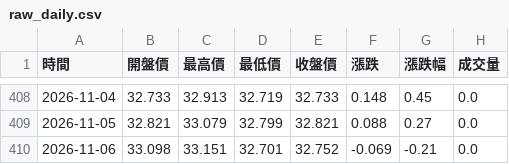
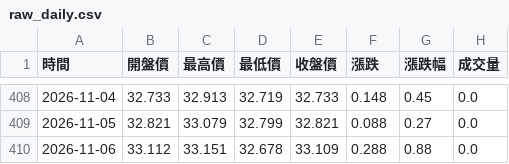
Before and after one commit to hawk82508-cloud/major-indices-portal, a CSV file: data/USDTWD/raw_daily.csv, drawn as a sheet; only a part is shown, gaps mark what is left out.

```diff
--- a/data/USDTWD/raw_daily.csv
+++ b/data/USDTWD/raw_daily.csv
@@ -409,2 +409,2 @@
 2026-11-05,32.821,33.079,32.799,32.821,0.088,0.27,0.0
-2026-11-06,33.098,33.151,32.701,32.752,-0.069,-0.21,0.0
+2026-11-06,33.112,33.151,32.678,33.109,0.288,0.88,0.0
```
Also changed, not shown: data/BTC/raw_daily.csv, data/DJI/raw_daily.csv, 23 other files.
